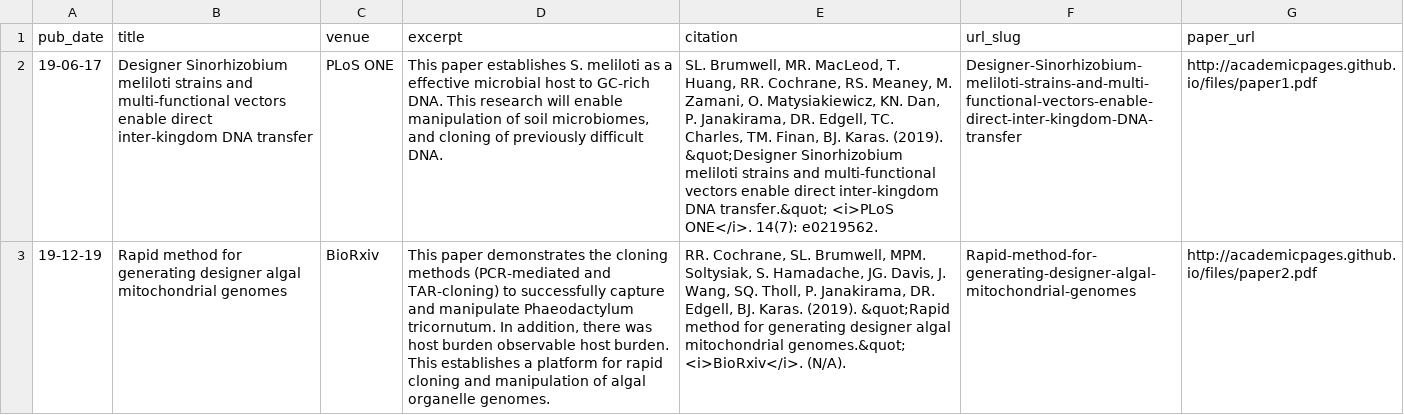
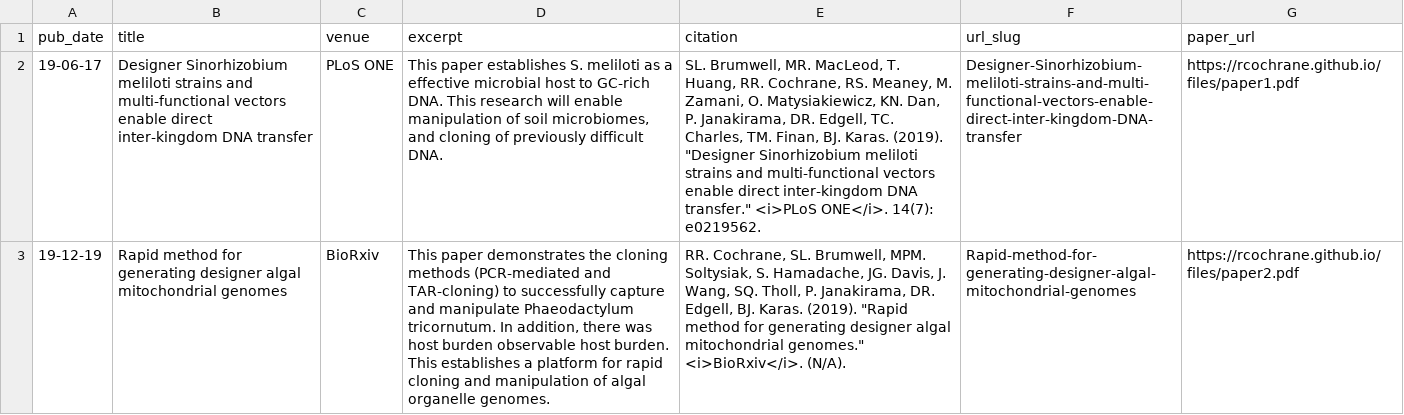
Before and after one commit to RCochrane/Rcochrane.github.io, a TSV file: markdown_generator/publications.tsv, drawn as a sheet; the diff names each change by its address in the sheet, - before the commit and + after, or states it on an @@ line.

Commit message:
Update publications.tsv

```diff
--- a/markdown_generator/publications.tsv
+++ b/markdown_generator/publications.tsv
-E2 (citation): …Karas. (2019). &quot;Designer Sinorhizobium meliloti strains and multi-functional vectors enable direct inter-kingdom DNA transfer.&quot; <i>PLoS ONE</i>.…
+E2 (citation): …Karas. (2019). "Designer Sinorhizobium meliloti strains and multi-functional vectors enable direct inter-kingdom DNA transfer." <i>PLoS ONE</i>.…
-G2 (paper_url): http://academicpages.github.io/files/paper1.pdf
+G2 (paper_url): https://rcochrane.github.io/files/paper1.pdf
-E3 (citation): …Karas. (2019). &quot;Rapid method for generating designer algal mitochondrial genomes.&quot; <i>BioRxiv</i>. (N/A).
+E3 (citation): …Karas. (2019). "Rapid method for generating designer algal mitochondrial genomes." <i>BioRxiv</i>. (N/A).
-G3 (paper_url): http://academicpages.github.io/files/paper2.pdf
+G3 (paper_url): https://rcochrane.github.io/files/paper2.pdf
```
